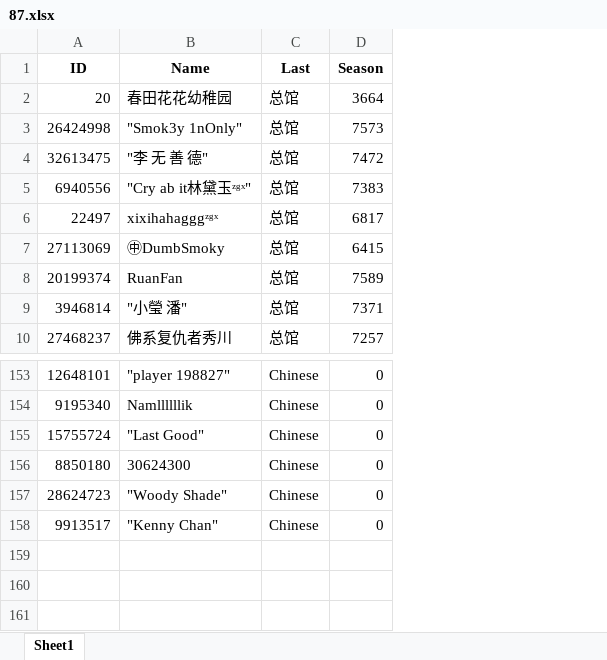
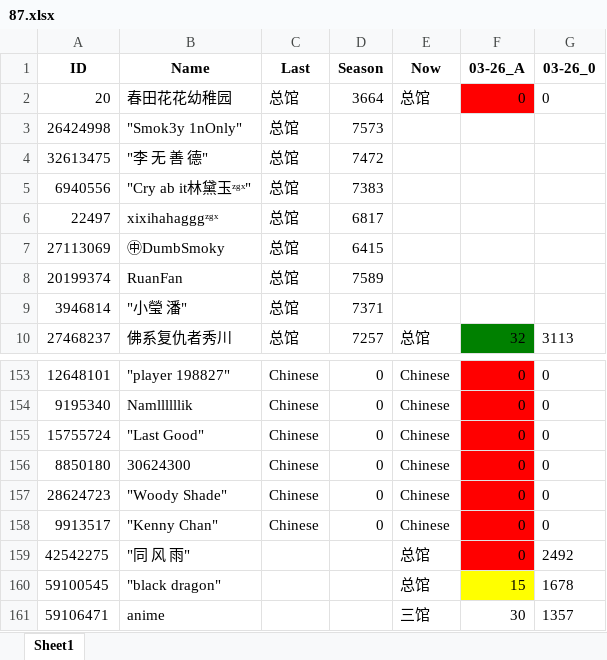
Before and after one commit to CTWYouYu/ZGX_Public, an Excel workbook: Season_Attack/87.xlsx, sheet Sheet1, drawn as a sheet; only a part is shown, gaps mark what is left out; values as stored, in another font and other column widths than the file's, no borders; the diff names each change by its address in the sheet, - before the commit and + after, or states it on an @@ line.

```diff
--- a/Season_Attack/87.xlsx (sheet Sheet1)
+++ b/Season_Attack/87.xlsx (sheet Sheet1)
+column E (Now), rows 2-10: 总馆 |  |  |  |  |  |  |  | 总馆; rows 153-158: all Chinese
+column F (03-26_A), rows 2-10: 0 |  |  |  |  |  |  |  | 32; rows 153-158: all 0
+column G (03-26_0), rows 2-10: 0 |  |  |  |  |  |  |  | 3113; rows 153-158: all 0
+row 159: 42542275 | "同 风 雨" |  |  | 总馆 | 0 | 2492
+row 160: 59100545 | "black dragon" |  |  | 总馆 | 15 | 1678
+row 161: 59106471 | anime |  |  | 三馆 | 30 | 1357
```
Also changed, not shown: Season_Trophies/81.xlsx, Season_Trophies/82.xlsx, 5 other files.
